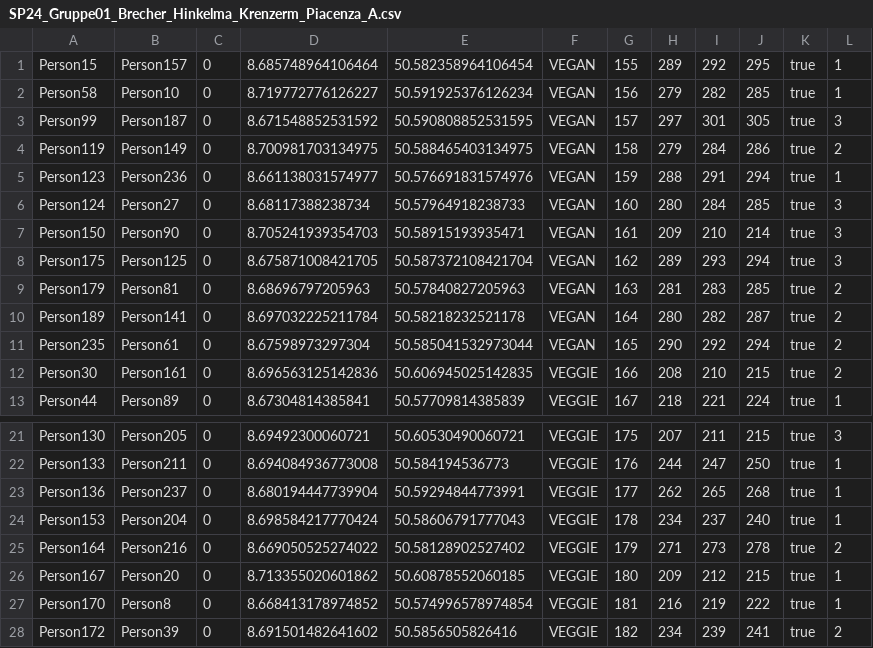
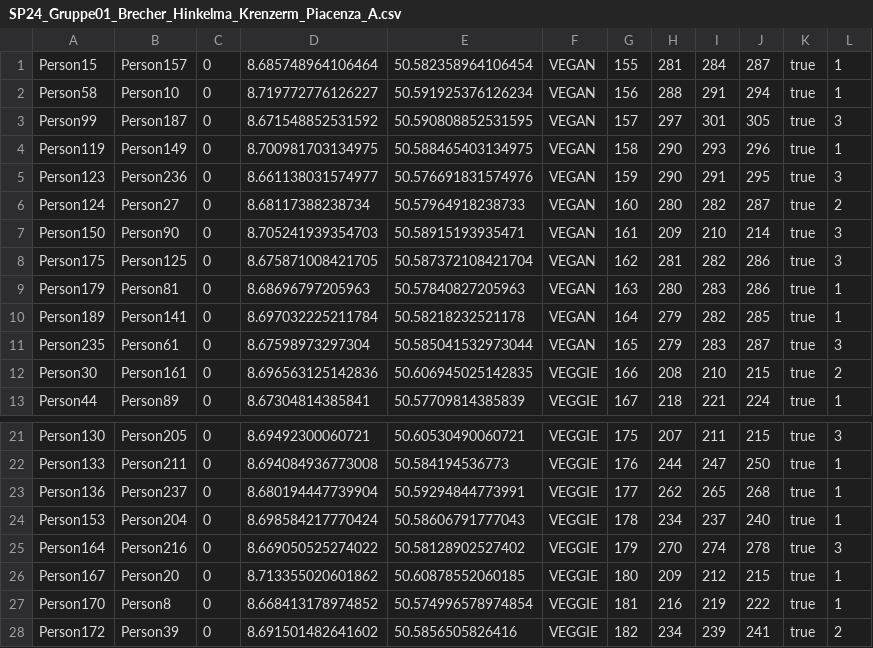
Before and after one commit to Krenzermo/SpinFood, a CSV file: src/main/java/data/SP24_Gruppe01_Brecher_Hinkelma_Krenzerm_Piacenza_A.csv, drawn as a sheet; only a part is shown, gaps mark what is left out; the diff covers the shown part only.

```diff
--- a/src/main/java/data/SP24_Gruppe01_Brecher_Hinkelma_Krenzerm_Piacenza_A.csv
+++ b/src/main/java/data/SP24_Gruppe01_Brecher_Hinkelma_Krenzerm_Piacenza_A.csv
@@ -1,12 +1,12 @@
-Person15;Person157;0;8.685748964106464;50.582358964106454;VEGAN;155;289;292;295;true;1
-Person58;Person10;0;8.719772776126227;50.591925376126234;VEGAN;156;279;282;285;true;1
+Person15;Person157;0;8.685748964106464;50.582358964106454;VEGAN;155;281;284;287;true;1
+Person58;Person10;0;8.719772776126227;50.591925376126234;VEGAN;156;288;291;294;true;1
 Person99;Person187;0;8.671548852531592;50.590808852531595;VEGAN;157;297;301;305;true;3
-Person119;Person149;0;8.700981703134975;50.588465403134975;VEGAN;158;279;284;286;true;2
-Person123;Person236;0;8.661138031574977;50.576691831574976;VEGAN;159;288;291;294;true;1
-Person124;Person27;0;8.68117388238734;50.57964918238733;VEGAN;160;280;284;285;true;3
+Person119;Person149;0;8.700981703134975;50.588465403134975;VEGAN;158;290;293;296;true;1
+Person123;Person236;0;8.661138031574977;50.576691831574976;VEGAN;159;290;291;295;true;3
+Person124;Person27;0;8.68117388238734;50.57964918238733;VEGAN;160;280;282;287;true;2
 Person150;Person90;0;8.705241939354703;50.58915193935471;VEGAN;161;209;210;214;true;3
-Person175;Person125;0;8.675871008421705;50.587372108421704;VEGAN;162;289;293;294;true;3
-Person179;Person81;0;8.68696797205963;50.57840827205963;VEGAN;163;281;283;285;true;2
-Person189;Person141;0;8.697032225211784;50.58218232521178;VEGAN;164;280;282;287;true;2
-Person235;Person61;0;8.67598973297304;50.585041532973044;VEGAN;165;290;292;294;true;2
+Person175;Person125;0;8.675871008421705;50.587372108421704;VEGAN;162;281;282;286;true;3
+Person179;Person81;0;8.68696797205963;50.57840827205963;VEGAN;163;280;283;286;true;1
+Person189;Person141;0;8.697032225211784;50.58218232521178;VEGAN;164;279;282;285;true;1
+Person235;Person61;0;8.67598973297304;50.585041532973044;VEGAN;165;279;283;287;true;3
 Person30;Person161;0;8.696563125142836;50.606945025142835;VEGGIE;166;208;210;215;true;2
@@ -24,3 +24,3 @@ Person136;Person237;0;8.680194447739904;50.59294844773991;VEGGIE;177;262;265;268
 Person153;Person204;0;8.698584217770424;50.58606791777043;VEGGIE;178;234;237;240;true;1
-Person164;Person216;0;8.669050525274022;50.58128902527402;VEGGIE;179;271;273;278;true;2
+Person164;Person216;0;8.669050525274022;50.58128902527402;VEGGIE;179;270;274;278;true;3
 Person167;Person20;0;8.713355020601862;50.60878552060185;VEGGIE;180;209;212;215;true;1
```
Also changed, not shown: 41 edited cells elsewhere in this file, src/main/java/data/SP24_Gruppe01_Brecher_Hinkelma_Krenzerm_Piacenza_A_groups.csv, 1 other file.
